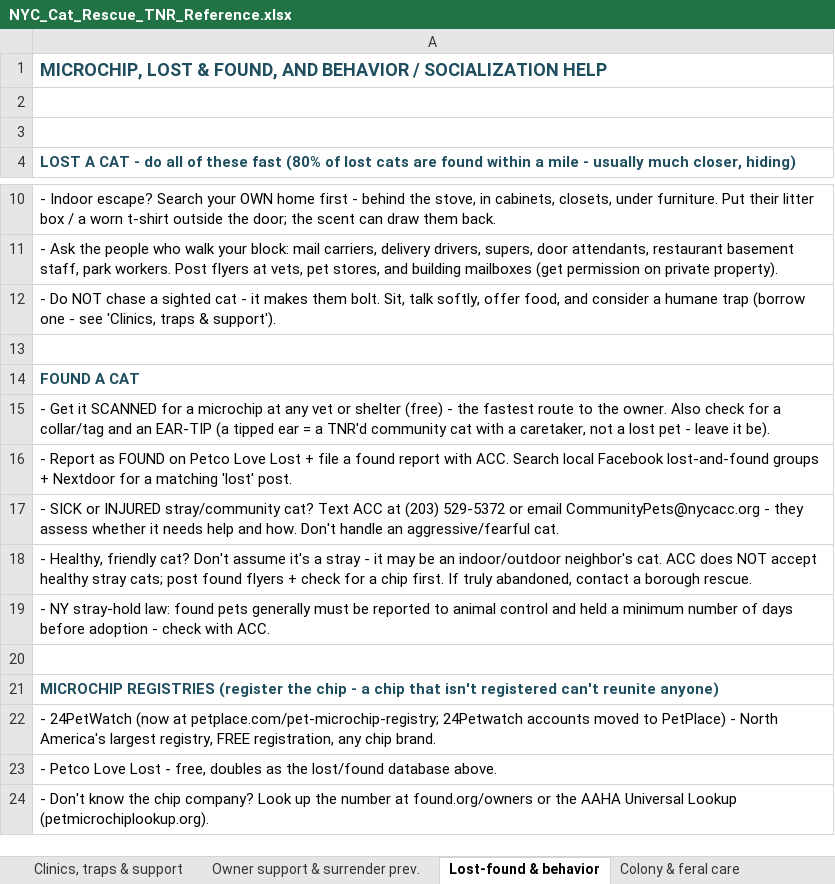
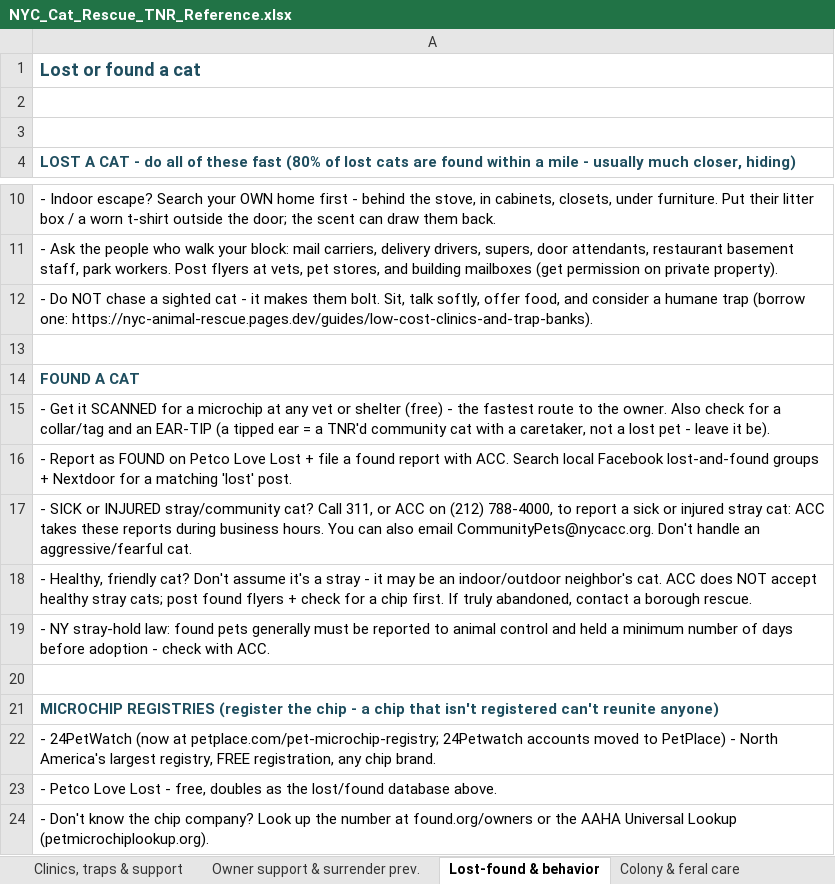
Before and after one commit to btaylor62000-spec/nyc-animal-rescue, an Excel workbook: research/NYC_Cat_Rescue_TNR_Reference.xlsx, sheet Lost-found & behavior, drawn as a sheet; only a part is shown, gaps mark what is left out; values as stored, in another font and other column widths than the file's, no borders; the diff names each change by its address in the sheet, - before the commit and + after, or states it on an @@ line.

```diff
--- a/research/NYC_Cat_Rescue_TNR_Reference.xlsx (sheet Lost-found & behavior)
+++ b/research/NYC_Cat_Rescue_TNR_Reference.xlsx (sheet Lost-found & behavior)
-A1: MICROCHIP, LOST & FOUND, AND BEHAVIOR / SOCIALIZATION HELP
+A1: Lost or found a cat
-A12: …trap (borrow one - see 'Clinics, traps & support').
+A12: …trap (borrow one: https://nyc-animal-rescue.pages.dev/guides/low-cost-clinics-and-trap-banks).
-A17: …stray/community cat? Text ACC at (203) 529-5372 or email CommunityPets@nycacc.org - they assess whether it needs help and how. Don't handle…
+A17: …stray/community cat? Call 311, or ACC on (212) 788-4000, to report a sick or injured stray cat: ACC takes these reports during business hours. You can also email CommunityPets@nycacc.org. Don't handle…
```
Also changed, not shown: sheet Specialty view, sheet Colony & feral care, sheet Clinics, traps & support, research/NYC_Dog_Rescue_Reference.xlsx, research/NYC_Exotic_SmallAnimal_Wildlife_Reference.xlsx, 45 other files.
